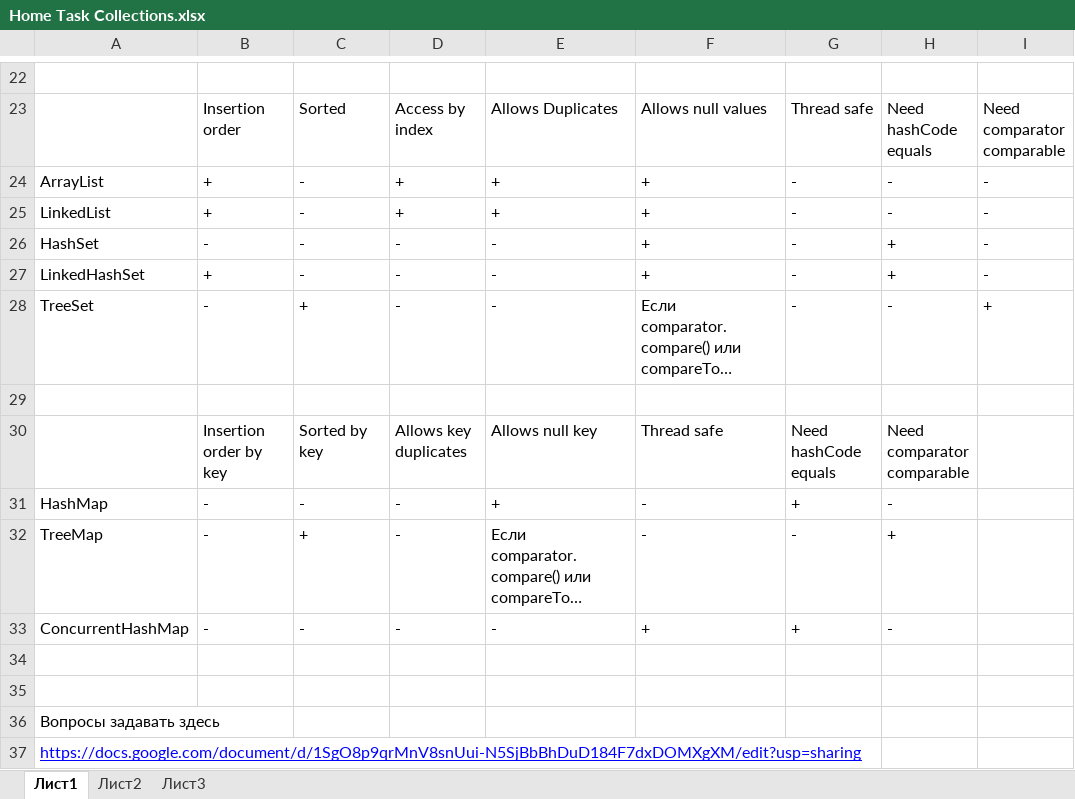
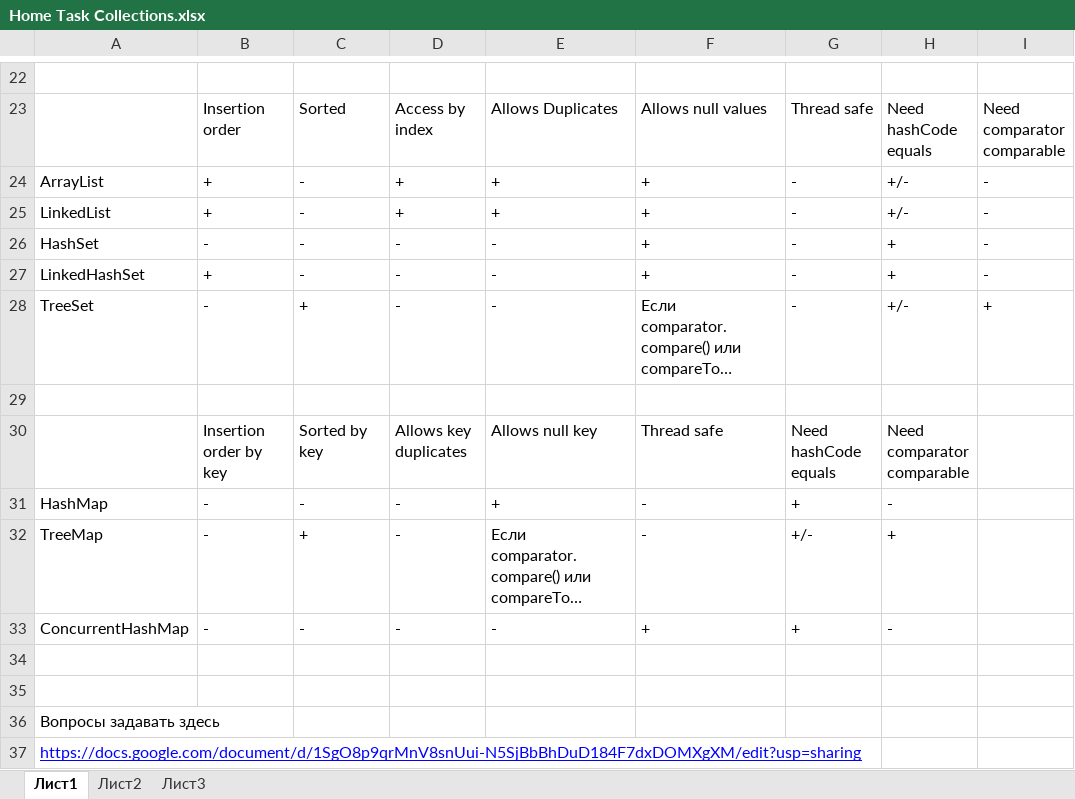
Before and after one commit to avasyukhin/anton_vasyukhin_ArrayTest, an Excel workbook: Home Task Collections.xlsx, sheet Лист1, drawn as a sheet; only a part is shown, gaps mark what is left out; long unchanged cells end in …; values as stored, in another font and other column widths than the file's, no borders; the diff names each change by its address in the sheet, - before the commit and + after, or states it on an @@ line.

Commit message:
xlsx test fixed

```diff
--- a/Home Task Collections.xlsx (sheet Лист1)
+++ b/Home Task Collections.xlsx (sheet Лист1)
-H24:H25: -
+H24:H25: +/-
-H28: -
+H28: +/-
-G32: -
+G32: +/-
```
